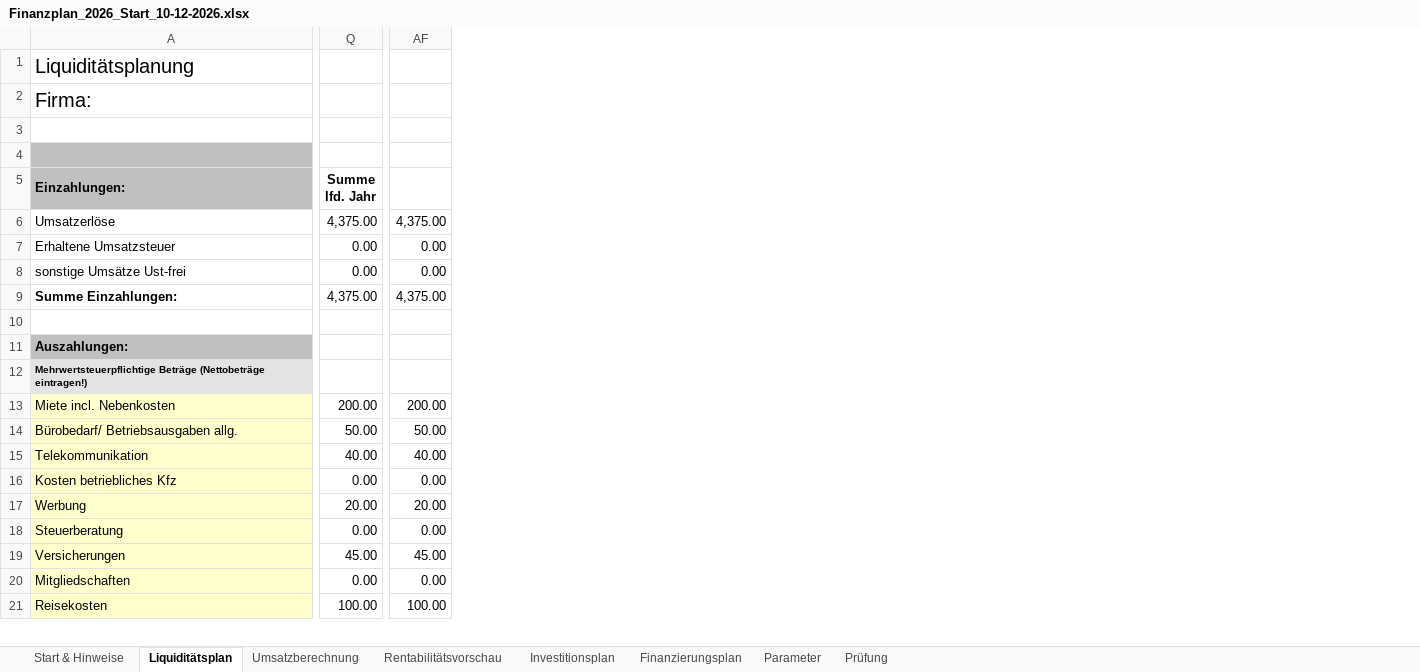
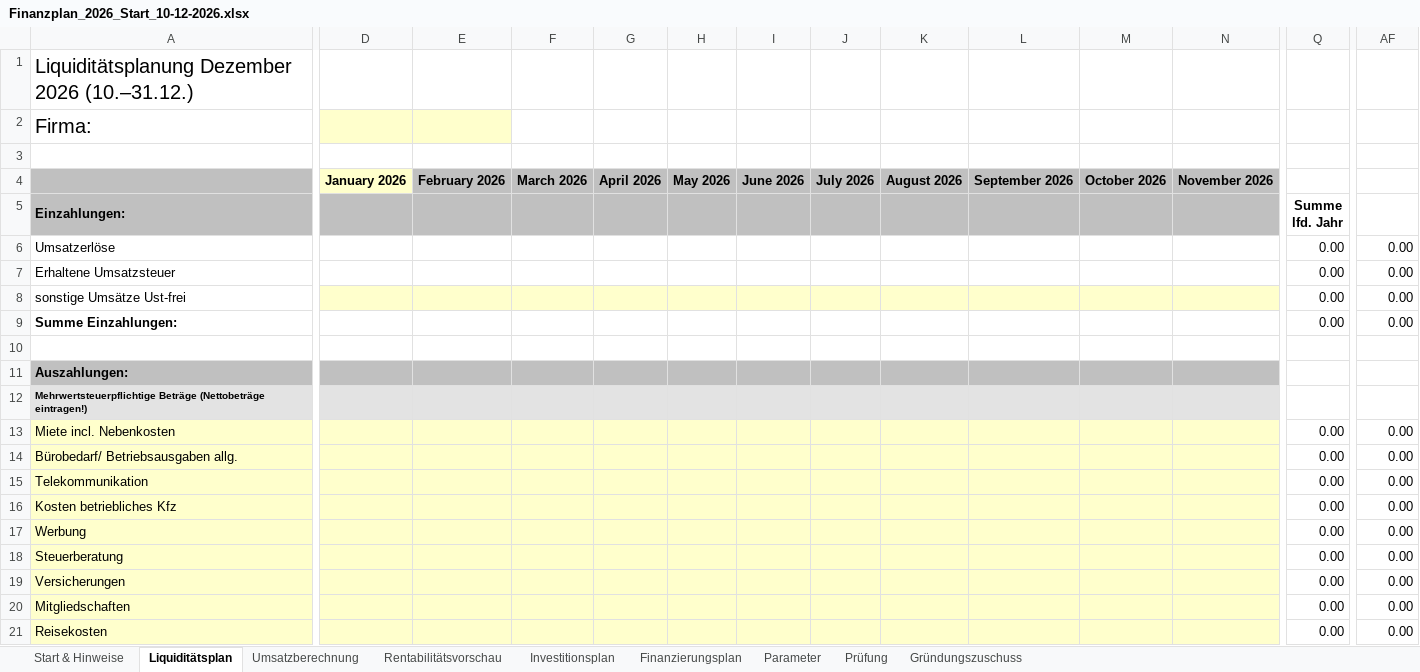
Before and after one commit to fluunt-tech/MMo-CV, an Excel workbook: documents/finanzplaene/aufgeteilt/Finanzplan_2026_Start_10-12-2026.xlsx, sheet Liquiditätsplan, drawn as a sheet; only a part is shown, gaps mark what is left out; values as stored, in another font and other column widths than the file's, no borders; rows hold the shown columns only; the diff covers the shown part only; the diff names each change by its address in the sheet, - before the commit and + after, or states it on an @@ line.

Commit message:
Set December-only zero-activity plan with visible full-year columns and separate grant contribution

```diff
--- a/documents/finanzplaene/aufgeteilt/Finanzplan_2026_Start_10-12-2026.xlsx (sheet Liquiditätsplan)
+++ b/documents/finanzplaene/aufgeteilt/Finanzplan_2026_Start_10-12-2026.xlsx (sheet Liquiditätsplan)
+sheet tab: Gründungszuschuss
@@ column D unhidden, row 4: January 2026 @@
@@ column E unhidden, row 4: February 2026 @@
@@ column F unhidden, row 4: March 2026 @@
@@ column G unhidden, row 4: April 2026 @@
@@ column H unhidden, row 4: May 2026 @@
@@ column I unhidden, row 4: June 2026 @@
@@ column J unhidden, row 4: July 2026 @@
@@ column K unhidden, row 4: August 2026 @@
@@ column L unhidden, row 4: September 2026 @@
@@ column M unhidden, row 4: October 2026 @@
@@ column N unhidden, row 4: November 2026 @@
-A1: Liquiditätsplanung
+A1: Liquiditätsplanung Dezember 2026 (10.–31.12.)
-row 4: (empty)
+row 4:  | January 2026 | February 2026 | March 2026 | April 2026 | May 2026 | June 2026 | July 2026 | August 2026 | September 2026 | October 2026 | November 2026
-Q6: 4,375.00
+Q6: 0.00
-AF6: 4,375.00
+AF6: 0.00
-Q9: 4,375.00
+Q9: 0.00
-AF9: 4,375.00
+AF9: 0.00
-Q13: 200.00
+Q13: 0.00
-AF13: 200.00
+AF13: 0.00
-Q14: 50.00
+Q14: 0.00
-AF14: 50.00
+AF14: 0.00
-Q15: 40.00
+Q15: 0.00
-AF15: 40.00
+AF15: 0.00
-Q17: 20.00
+Q17: 0.00
-AF17: 20.00
+AF17: 0.00
-Q19: 45.00
+Q19: 0.00
-AF19: 45.00
+AF19: 0.00
-Q21: 100.00
+Q21: 0.00
-AF21: 100.00
+AF21: 0.00
```
Also changed, not shown: 1 added row, 1 added column, 1 removed column and 18 edited cells elsewhere in this sheet, sheet Umsatzberechnung, sheet Rentabilitätsvorschau, sheet Finanzierungsplan, sheet Investitionsplan, sheet Start & Hinweise, sheet Prüfung, 1 more sheet, formulas that keep their value, hidden cells, documents/finanzplaene/aufgeteilt/Finanzplan_2027ff_verknuepft.xlsx, 2 other files.
